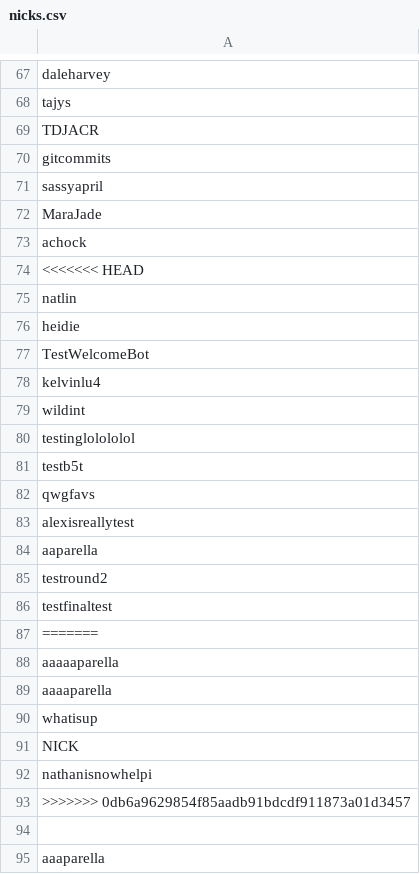
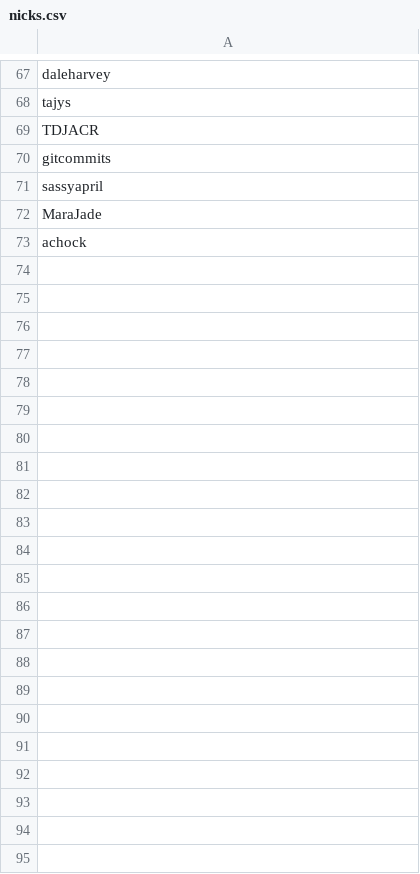
Before and after one commit to shaunagm/WelcomeBot, a CSV file: nicks.csv, drawn as a sheet; only a part is shown, gaps mark what is left out; the diff names each change by its address in the sheet, - before the commit and + after, or states it on an @@ line.

Commit message:
Removed nick-change code (confusing commit history), used global scope known_nicks instead of argument

```diff
--- a/nicks.csv
+++ b/nicks.csv
-row 74: <<<<<<< HEAD
-row 75: natlin
-row 76: heidie
-row 77: TestWelcomeBot
-row 78: kelvinlu4
-row 79: wildint
-row 80: testinglolololol
-row 81: testb5t
-row 82: qwgfavs
-row 83: alexisreallytest
-row 84: aaparella
-row 85: testround2
-row 86: testfinaltest
-row 87: =======
-row 88: aaaaaparella
-row 89: aaaaparella
-row 90: whatisup
-row 91: NICK
-row 92: nathanisnowhelpi
-row 93: >>>>>>> 0db6a9629854f85aadb91bdcdf911873a01d3457
-row 94: (empty)
-row 95: aaaparella
```
Also changed, not shown: 1 other file.
